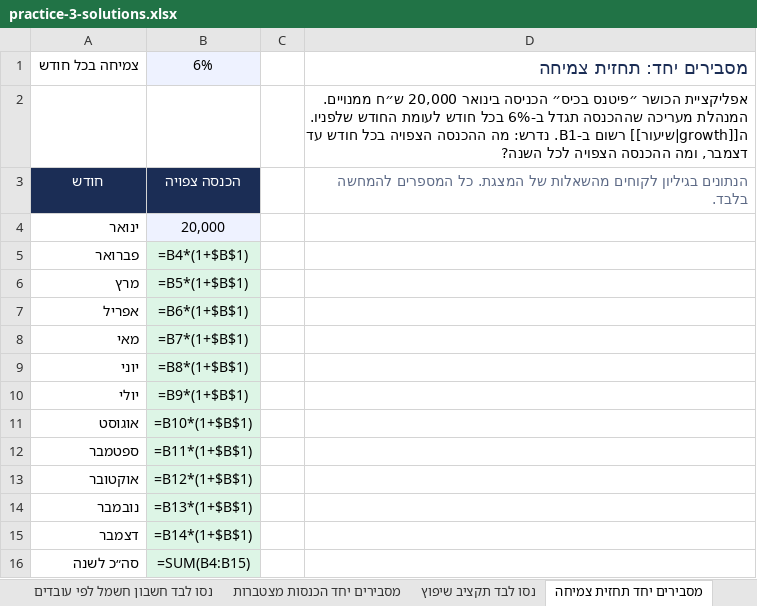
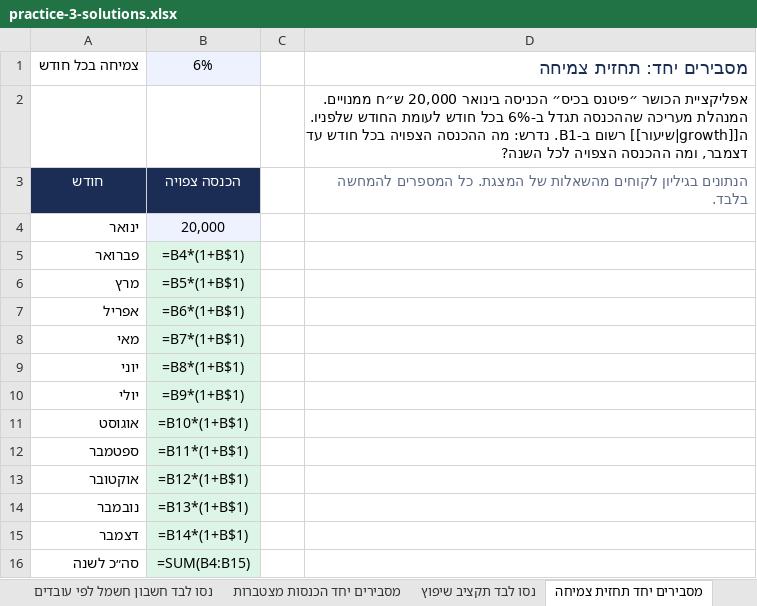
Before and after one commit to shaytsaban/intro-information-technologies, an Excel workbook: materials/practice-3-solutions.xlsx, sheet מסבירים יחד תחזית צמיחה, drawn as a sheet; values as stored, in another font and other column widths than the file's, no borders; formulas are shown in place of their values; the diff names each change by its address in the sheet, - before the commit and + after, or states it on an @@ line.

```diff
--- a/materials/practice-3-solutions.xlsx (sheet מסבירים יחד תחזית צמיחה)
+++ b/materials/practice-3-solutions.xlsx (sheet מסבירים יחד תחזית צמיחה)
-B5: =B4*(1+$B$1)
+B5: =B4*(1+B$1)
-B6: =B5*(1+$B$1)
+B6: =B5*(1+B$1)
-B7: =B6*(1+$B$1)
+B7: =B6*(1+B$1)
-B8: =B7*(1+$B$1)
+B8: =B7*(1+B$1)
-B9: =B8*(1+$B$1)
+B9: =B8*(1+B$1)
-B10: =B9*(1+$B$1)
+B10: =B9*(1+B$1)
-B11: =B10*(1+$B$1)
+B11: =B10*(1+B$1)
-B12: =B11*(1+$B$1)
+B12: =B11*(1+B$1)
-B13: =B12*(1+$B$1)
+B13: =B12*(1+B$1)
-B14: =B13*(1+$B$1)
+B14: =B13*(1+B$1)
-B15: =B14*(1+$B$1)
+B15: =B14*(1+B$1)
```
Also changed, not shown: sheet מקרה מסכם מחירון של חנות אונליי, sheet נסו לבד תקציב שיפוץ, sheet תרגול 4 חיסכון לטיול, sheet מסבירים יחד חלוקת שכירות, sheet מסבירים יחד הכנסות מצטברות, sheet תרגול 5 שכר דירה שמתייקר, 10 more sheets, materials/practice-2-solutions.xlsx, materials/practice-2.xlsx, 5 other files.
